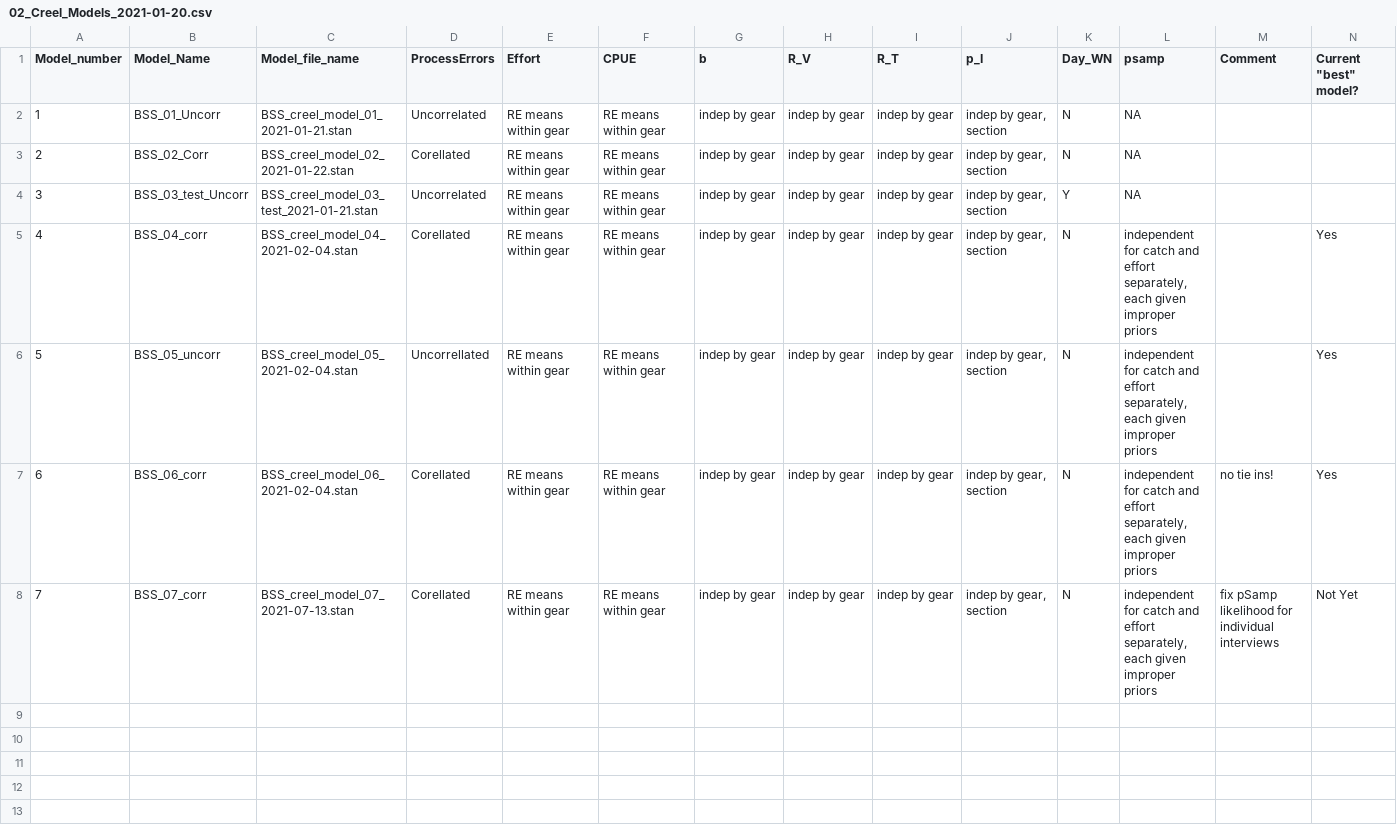
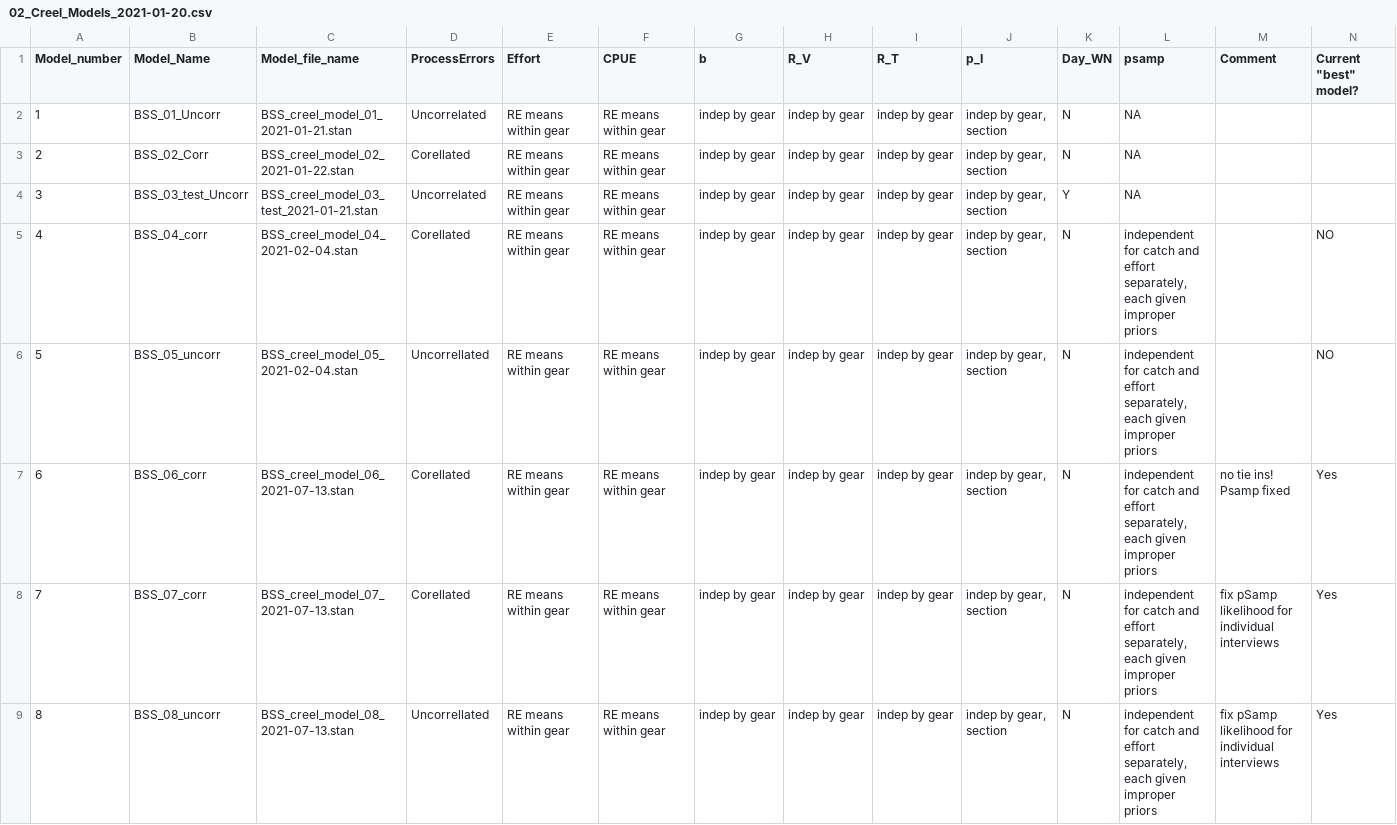
Before and after one commit to tbuehrens/CreelAnalysis, a CSV file: lookup tables/02_Creel_Models_2021-01-20.csv, drawn as a sheet.

Commit message:
update model lookup and add model 8 fix model 6

```diff
--- a/lookup tables/02_Creel_Models_2021-01-20.csv
+++ b/lookup tables/02_Creel_Models_2021-01-20.csv
@@ -4,5 +4,6 @@ Model_number,Model_Name,Model_file_name,ProcessErrors,Effort,CPUE,b,R_V,R_T,p_I,
 3,BSS_03_test_Uncorr,BSS_creel_model_03_test_2021-01-21.stan,Uncorrelated,RE means within gear,RE means within gear,indep by gear,indep by gear,indep by gear,"indep by gear, section",Y,NA,,
-4,BSS_04_corr,BSS_creel_model_04_2021-02-04.stan,Corellated,RE means within gear,RE means within gear,indep by gear,indep by gear,indep by gear,"indep by gear, section",N,"independent for catch and effort separately, each given improper priors",,Yes
-5,BSS_05_uncorr,BSS_creel_model_05_2021-02-04.stan,Uncorrellated,RE means within gear,RE means within gear,indep by gear,indep by gear,indep by gear,"indep by gear, section",N,"independent for catch and effort separately, each given improper priors",,Yes
-6,BSS_06_corr,BSS_creel_model_06_2021-02-04.stan,Corellated,RE means within gear,RE means within gear,indep by gear,indep by gear,indep by gear,"indep by gear, section",N,"independent for catch and effort separately, each given improper priors",no tie ins!,Yes
-7,BSS_07_corr,BSS_creel_model_07_2021-07-13.stan,Corellated,RE means within gear,RE means within gear,indep by gear,indep by gear,indep by gear,"indep by gear, section",N,"independent for catch and effort separately, each given improper priors",fix pSamp likelihood for individual interviews,Not Yet
+4,BSS_04_corr,BSS_creel_model_04_2021-02-04.stan,Corellated,RE means within gear,RE means within gear,indep by gear,indep by gear,indep by gear,"indep by gear, section",N,"independent for catch and effort separately, each given improper priors",,NO
+5,BSS_05_uncorr,BSS_creel_model_05_2021-02-04.stan,Uncorrellated,RE means within gear,RE means within gear,indep by gear,indep by gear,indep by gear,"indep by gear, section",N,"independent for catch and effort separately, each given improper priors",,NO
+6,BSS_06_corr,BSS_creel_model_06_2021-07-13.stan,Corellated,RE means within gear,RE means within gear,indep by gear,indep by gear,indep by gear,"indep by gear, section",N,"independent for catch and effort separately, each given improper priors",no tie ins! Psamp fixed,Yes
+7,BSS_07_corr,BSS_creel_model_07_2021-07-13.stan,Corellated,RE means within gear,RE means within gear,indep by gear,indep by gear,indep by gear,"indep by gear, section",N,"independent for catch and effort separately, each given improper priors",fix pSamp likelihood for individual interviews,Yes
+8,BSS_08_uncorr,BSS_creel_model_08_2021-07-13.stan,Uncorrellated,RE means within gear,RE means within gear,indep by gear,indep by gear,indep by gear,"indep by gear, section",N,"independent for catch and effort separately, each given improper priors",fix pSamp likelihood for individual interviews,Yes
```
Also changed, not shown: 3 other files.
